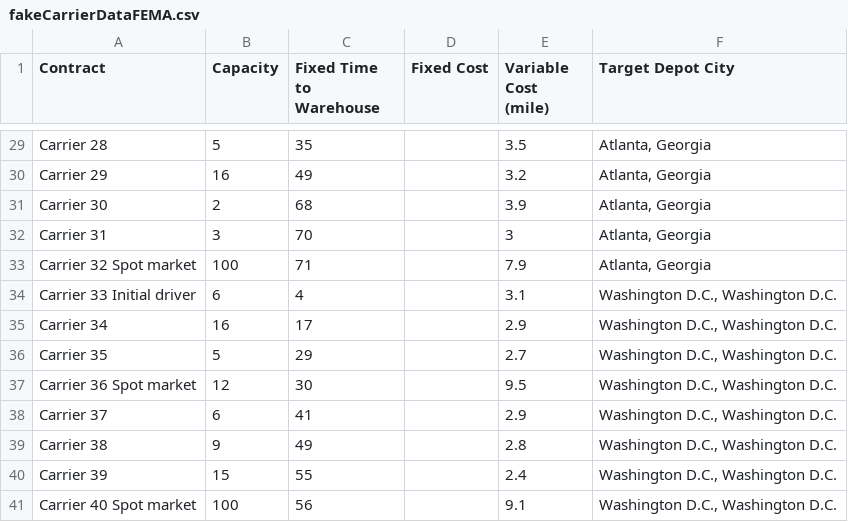
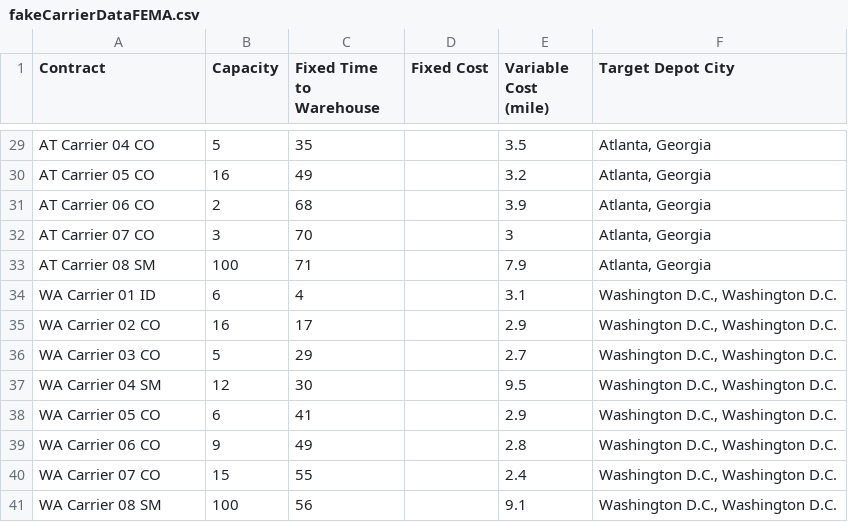
Before and after one commit to JamesMcGaa/strategic-response-analysis-mitctl-fema, a CSV file: inputData/inputData03_US/fakeCarrierDataFEMA.csv, drawn as a sheet; only a part is shown, gaps mark what is left out; the diff covers the shown part only; the diff names each change by its address in the sheet, - before the commit and + after, or states it on an @@ line.

Commit message:
further work on duals. minor changes to naming of carriers in data set

```diff
--- a/inputData/inputData03_US/fakeCarrierDataFEMA.csv
+++ b/inputData/inputData03_US/fakeCarrierDataFEMA.csv
-A29 (Contract): Carrier 28
+A29 (Contract): AT Carrier 04 CO
-A30 (Contract): Carrier 29
+A30 (Contract): AT Carrier 05 CO
-A31 (Contract): Carrier 30
+A31 (Contract): AT Carrier 06 CO
-A32 (Contract): Carrier 31
+A32 (Contract): AT Carrier 07 CO
-A33 (Contract): Carrier 32 Spot market
+A33 (Contract): AT Carrier 08 SM
-A34 (Contract): Carrier 33 Initial driver
+A34 (Contract): WA Carrier 01 ID
-A35 (Contract): Carrier 34
+A35 (Contract): WA Carrier 02 CO
-A36 (Contract): Carrier 35
+A36 (Contract): WA Carrier 03 CO
-A37 (Contract): Carrier 36 Spot market
+A37 (Contract): WA Carrier 04 SM
-A38 (Contract): Carrier 37
+A38 (Contract): WA Carrier 05 CO
-A39 (Contract): Carrier 38
+A39 (Contract): WA Carrier 06 CO
-A40 (Contract): Carrier 39
+A40 (Contract): WA Carrier 07 CO
-A41 (Contract): Carrier 40 Spot market
+A41 (Contract): WA Carrier 08 SM
```
Also changed, not shown: 27 edited cells elsewhere in this file, inputData/inputData03_US/depotInventoryDataFEMA.csv, inputData/inputData03_US/fakeCarrierDataJames.csv, 7 other files.
